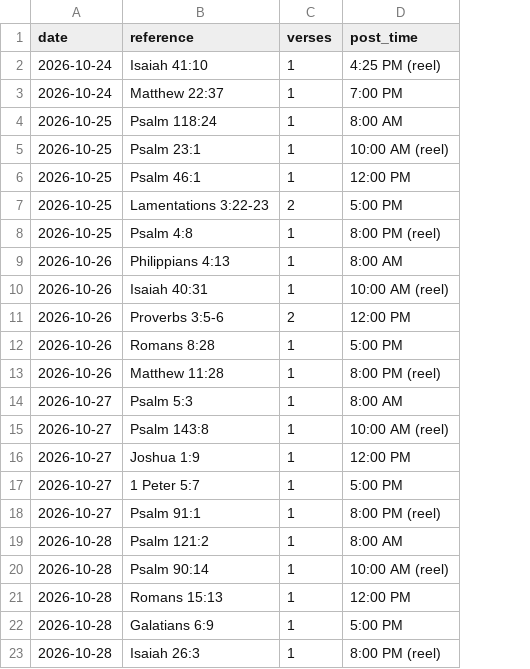
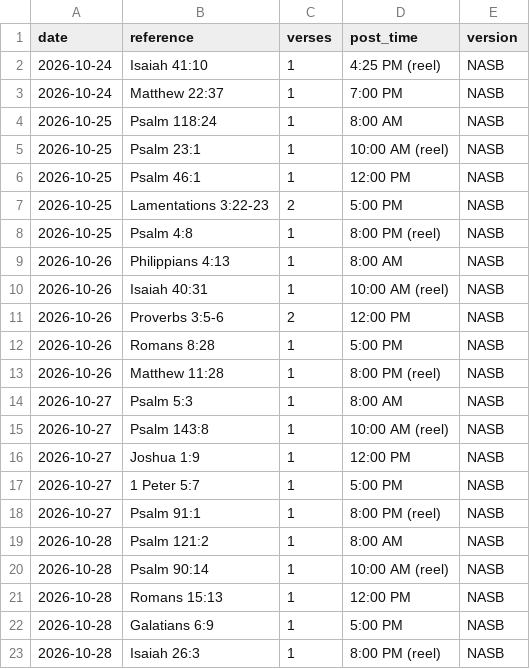
Before and after one commit to onelifemediallc-sudo/lovegod-media, a CSV file: verse-log.csv, drawn as a sheet; the diff names each change by its address in the sheet, - before the commit and + after, or states it on an @@ line.

```diff
--- a/verse-log.csv
+++ b/verse-log.csv
+column E (version), rows 2-23: all NASB
```
Also changed, not shown: 2 other files.
